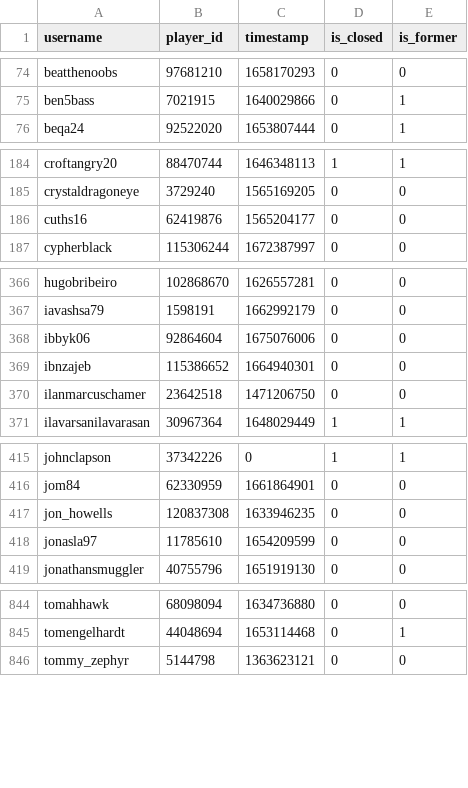
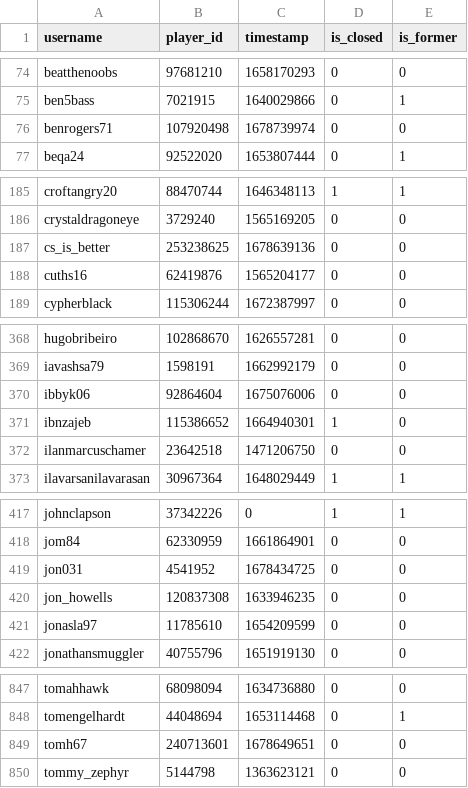
Before and after one commit to Sootopolis/tgbe-tools, a CSV file: members.csv, drawn as a sheet; only a part is shown, gaps mark what is left out; the diff covers the shown part only.

```diff
--- a/members.csv
+++ b/members.csv
@@ -75,2 +75,3 @@ beatthenoobs,97681210,1658170293,0,0
 ben5bass,7021915,1640029866,0,1
+benrogers71,107920498,1678739974,0,0
 beqa24,92522020,1653807444,0,1
@@ -185,2 +186,3 @@ croftangry20,88470744,1646348113,1,1
 crystaldragoneye,3729240,1565169205,0,0
+cs_is_better,253238625,1678639136,0,0
 cuths16,62419876,1565204177,0,0
@@ -368,3 +370,3 @@ iavashsa79,1598191,1662992179,0,0
 ibbyk06,92864604,1675076006,0,0
-ibnzajeb,115386652,1664940301,0,0
+ibnzajeb,115386652,1664940301,1,0
 ilanmarcuschamer,23642518,1471206750,0,0
@@ -416,2 +418,3 @@ johnclapson,37342226,0,1,1
 jom84,62330959,1661864901,0,0
+jon031,4541952,1678434725,0,0
 jon_howells,120837308,1633946235,0,0
@@ -845,2 +848,3 @@ tomahhawk,68098094,1634736880,0,0
 tomengelhardt,44048694,1653114468,0,1
+tomh67,240713601,1678649651,0,0
 tommy_zephyr,5144798,1363623121,0,0
```
Also changed, not shown: 3 edited cells elsewhere in this file, 1 other file.
